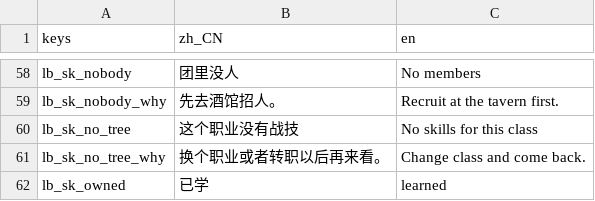
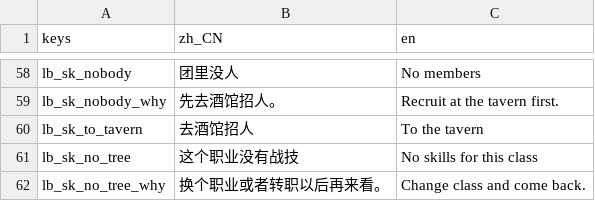
Before and after one commit to wuyongjia666-droid/CenturyKnights, a CSV file: project/data/locale/lineb.csv, drawn as a sheet; only a part is shown, gaps mark what is left out; the shorter side is filled out with more unchanged rows.

Commit message:
feat(y1b): skill_tree empty roster CTA ToTavern + suite
Empty People (lb_sk_nobody why「先去酒馆招人」) had no button.
Add named ToTavern → tavern.tscn under People +
dynasty/skill_tree_empty_cta_check (force in_roster=false).

```diff
--- a/project/data/locale/lineb.csv
+++ b/project/data/locale/lineb.csv
@@ -62,2 +62,3 @@ lb_sk_nobody,团里没人,No members
 lb_sk_nobody_why,先去酒馆招人。,Recruit at the tavern first.
+lb_sk_to_tavern,去酒馆招人,To the tavern
 lb_sk_no_tree,这个职业没有战技,No skills for this class
```
Also changed, not shown: 3 other files.
